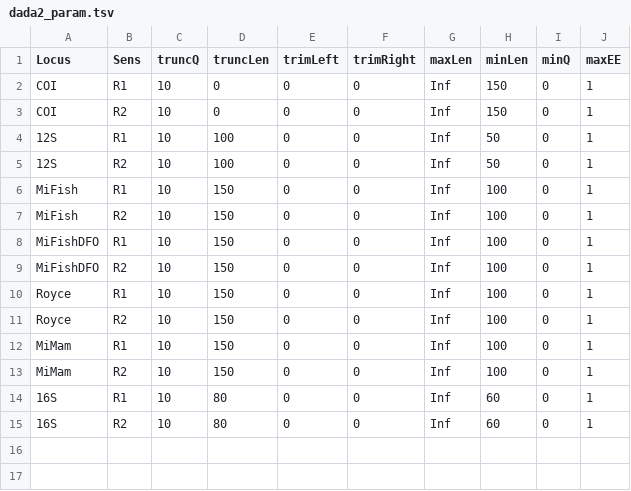
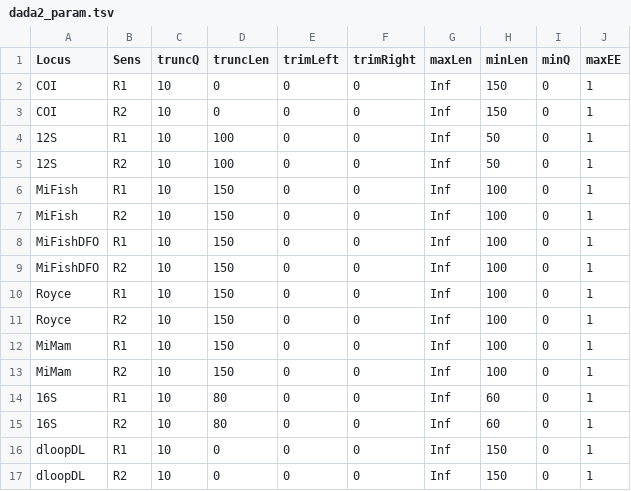
Before and after one commit to GenomicsMLI-DFO/MLI_metabar_pipeline, a TSV file: 01_Code/Functions/dada2_param.tsv, drawn as a sheet.

Commit message:
Small update
- Change new visualisation in a new folder
- Update dloopDL info for dada2

```diff
--- a/01_Code/Functions/dada2_param.tsv
+++ b/01_Code/Functions/dada2_param.tsv
@@ -15 +15,3 @@ MiMam	R2	10	150	0	0	Inf	100	0	1
 16S	R2	10	80	0	0	Inf	60	0	1
+dloopDL	R1	10	0	0	0	Inf	150	0	1
+dloopDL	R2	10	0	0	0	Inf	150	0	1
```
Also changed, not shown: 2 other files.
